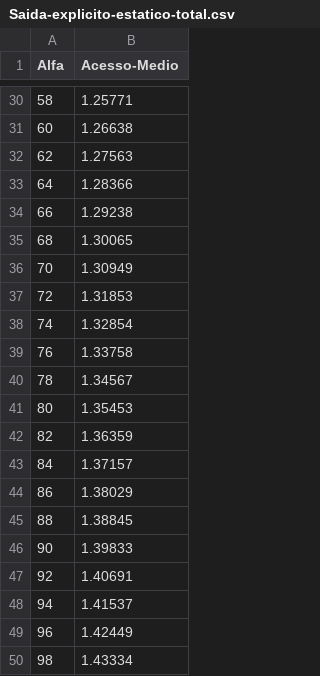
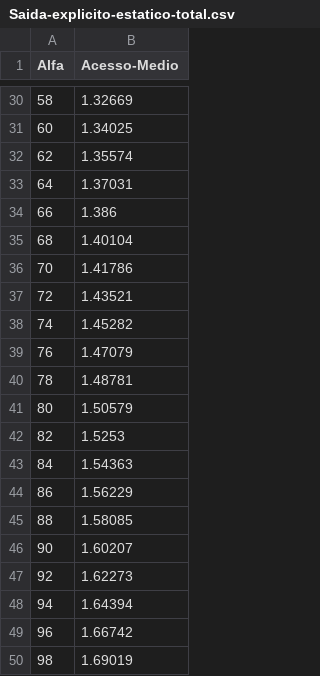
Before and after one commit to FernandoFranco0/EDA2, a CSV file: Saida-explicito-estatico-total.csv, drawn as a sheet; only a part is shown, gaps mark what is left out; the diff covers the shown part only.

```diff
--- a/Saida-explicito-estatico-total.csv
+++ b/Saida-explicito-estatico-total.csv
@@ -30,21 +30,21 @@
-58,1.25771
-60,1.26638
-62,1.27563
-64,1.28366
-66,1.29238
-68,1.30065
-70,1.30949
-72,1.31853
-74,1.32854
-76,1.33758
-78,1.34567
-80,1.35453
-82,1.36359
-84,1.37157
-86,1.38029
-88,1.38845
-90,1.39833
-92,1.40691
-94,1.41537
-96,1.42449
-98,1.43334
+58,1.32669
+60,1.34025
+62,1.35574
+64,1.37031
+66,1.386
+68,1.40104
+70,1.41786
+72,1.43521
+74,1.45282
+76,1.47079
+78,1.48781
+80,1.50579
+82,1.5253
+84,1.54363
+86,1.56229
+88,1.58085
+90,1.60207
+92,1.62273
+94,1.64394
+96,1.66742
+98,1.69019
```
Also changed, not shown: 27 edited cells elsewhere in this file, Saida-explicito-dinamico-total.csv, Saida-explicito-dinamico.csv, 3 other files.
